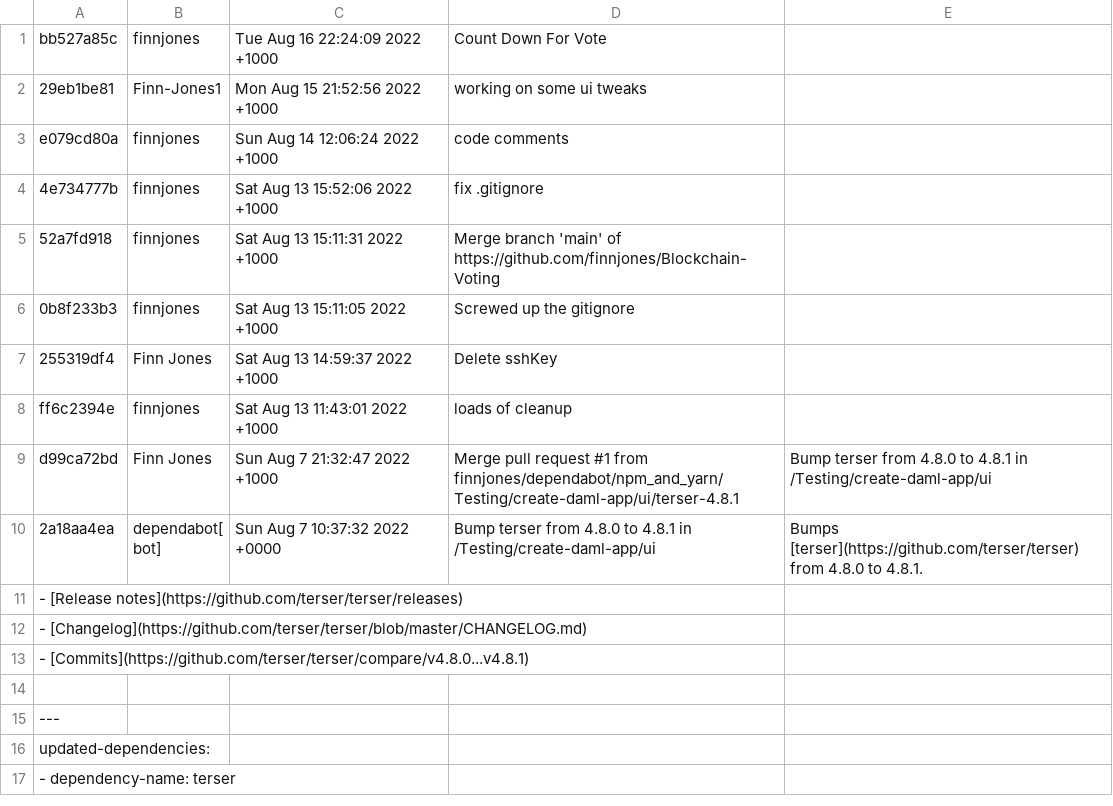
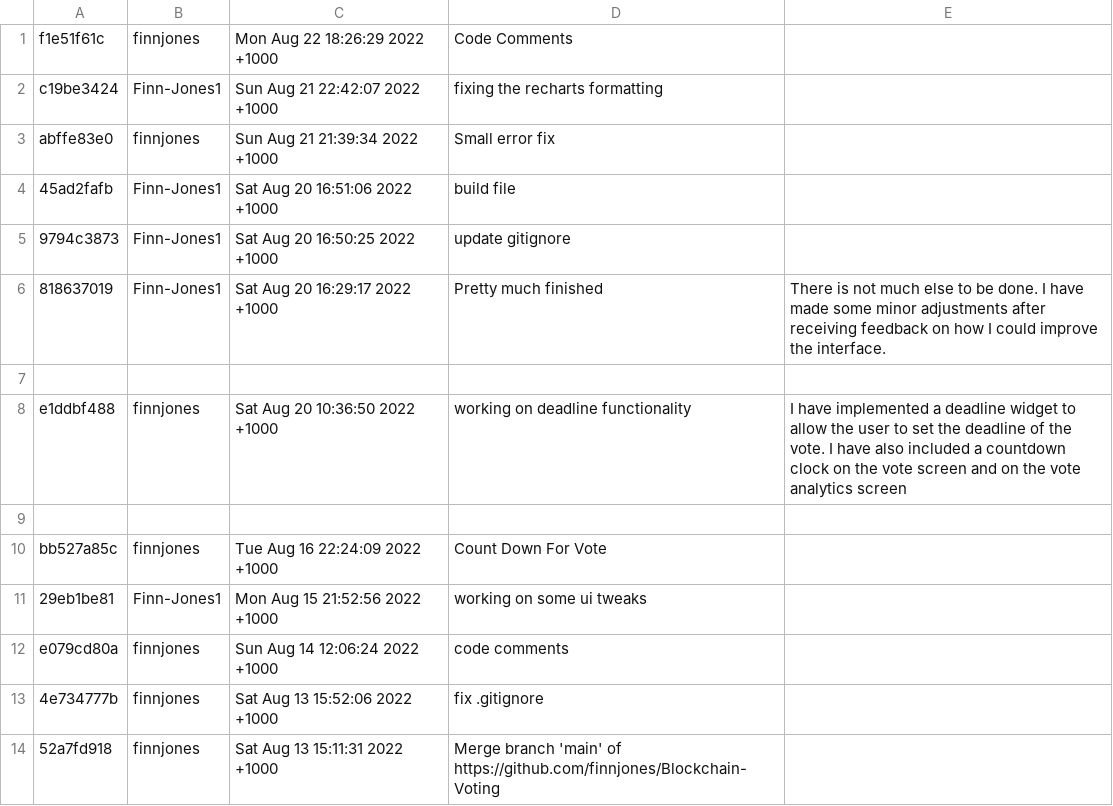
Before and after one commit to finnjones/Blockchain-Voting, a CSV file: log.csv, drawn as a sheet; only a part is shown; the shorter side is filled out with more unchanged rows; the diff names each change by its address in the sheet, - before the commit and + after, or states it on an @@ line.

Commit message:
optimisation fixes after peer check report

```diff
--- a/log.csv
+++ b/log.csv
+row 1: f1e51f61c | finnjones | Mon Aug 22 18:26:29 2022 +1000 | Code Comments
+row 2: c19be3424 | Finn-Jones1 | Sun Aug 21 22:42:07 2022 +1000 | fixing the recharts formatting
+row 3: abffe83e0 | finnjones | Sun Aug 21 21:39:34 2022 +1000 | Small error fix
+row 4: 45ad2fafb | Finn-Jones1 | Sat Aug 20 16:51:06 2022 +1000 | build file
+row 5: 9794c3873 | Finn-Jones1 | Sat Aug 20 16:50:25 2022 +1000 | update gitignore
+row 6: 818637019 | Finn-Jones1 | Sat Aug 20 16:29:17 2022 +1000 | Pretty much finished | There is not much else to be done. I have made some minor adjustments after receiving feedback on how I could improve the interface.
+row 7: (empty)
+row 8: e1ddbf488 | finnjones | Sat Aug 20 10:36:50 2022 +1000 | working on deadline functionality | I have implemented a deadline widget to allow the user to set the deadline of the vote. I have also included a countdown clock on the vote screen and on the vote analytics screen
+row 9: (empty)
```
Also changed, not shown: 19 other files.
